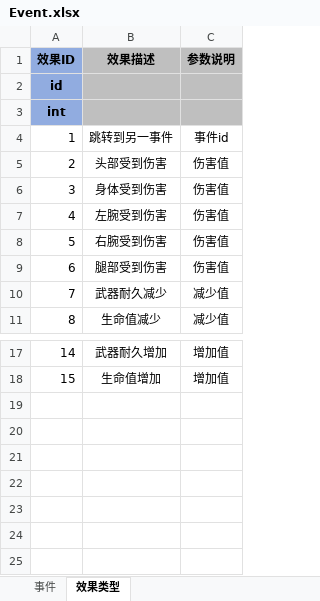
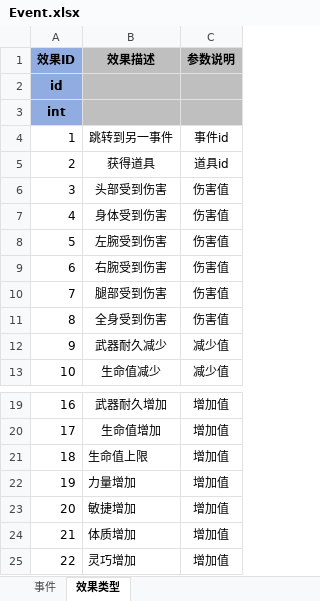
Before and after one commit to duanjiahao/BooomProject, an Excel workbook: Configs/Event.xlsx, sheet 效果类型, drawn as a sheet; only a part is shown, gaps mark what is left out; values as stored, in another font and other column widths than the file's, no borders; addresses are those after the commit; the diff names each change by its address in the sheet, - before the commit and + after, or states it on an @@ line.

```diff
--- a/Configs/Event.xlsx (sheet 效果类型)
+++ b/Configs/Event.xlsx (sheet 效果类型)
+row 5: 2 | 获得道具 | 道具id
@@ column A (效果ID) renumbered between rows 6 and 20 @@
+row 11: 8 | 全身受到伤害 | 伤害值
+row 21: 18 | 生命值上限 | 增加值
+row 22: 19 | 力量增加 | 增加值
+row 23: 20 | 敏捷增加 | 增加值
+row 24: 21 | 体质增加 | 增加值
+row 25: 22 | 灵巧增加 | 增加值
```
Also changed, not shown: sheet 事件, Configs/FloorConfig.xlsx, Configs/Weapon.xlsx.
